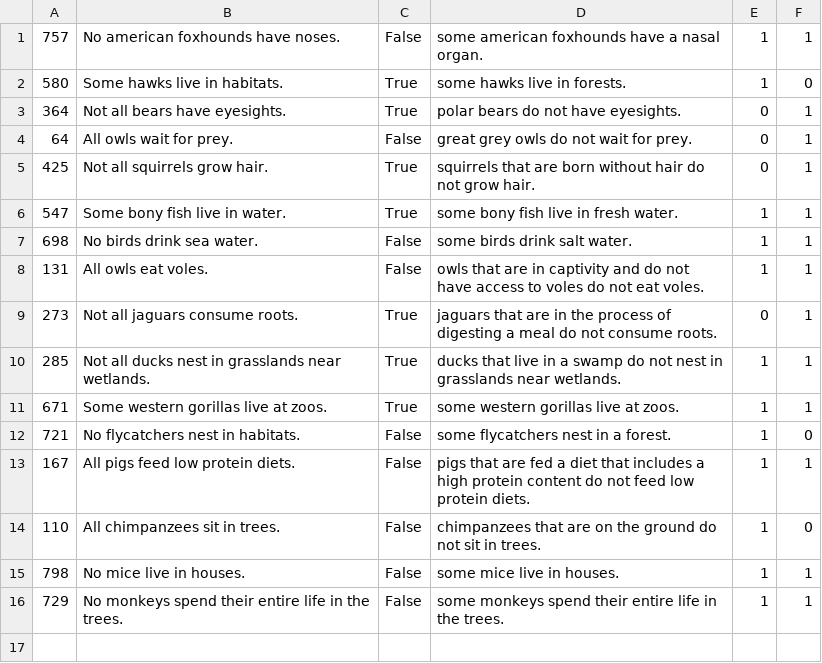
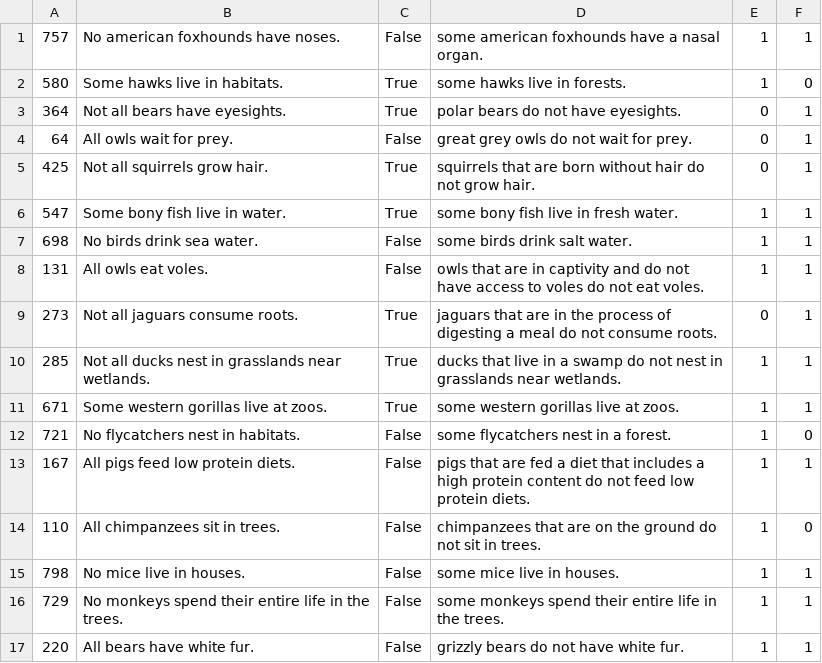
Before and after one commit to Maxusmusti/llm-logic-experiments, a CSV file: peft/results/human_evaluation/model6.csv, drawn as a sheet.

Commit message:
Evaluation scores for pos and neg separate

```diff
--- a/peft/results/human_evaluation/model6.csv
+++ b/peft/results/human_evaluation/model6.csv
@@ -16 +16,2 @@
 729,No monkeys spend their entire life in the trees.,False, some monkeys spend their entire life in the trees.,1,1,
+220,All bears have white fur.,False, grizzly bears do not have white fur.,1,1,
```
Also changed, not shown: 1 other file.
